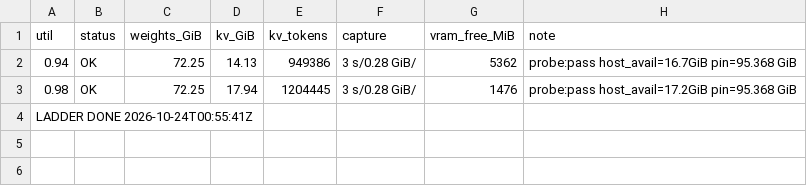
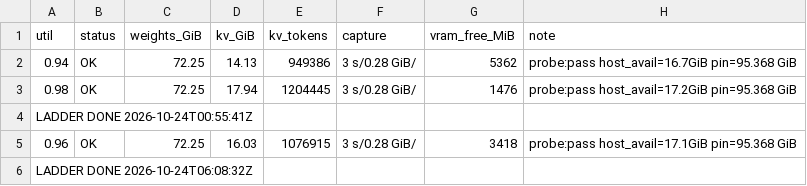
Before and after one commit to wtogami/sm12x-exl3-qwen3.8-flash-next, a TSV file: benchmarks/gg-util-ladder-exl3-20261023/results.tsv, drawn as a sheet; the diff names each change by its address in the sheet, - before the commit and + after, or states it on an @@ line.

Commit message:
Receipts: gg deep-arrival residency grid, and the 0.96/0.965 eviction band
All on gg, exl3 (BF16 PLE, :local = 73d126ef5a75), TP=1, YaRN 524288, MTP3,
FP8 KV, one card, four concurrent sequences of 16,384 forced output tokens.

short-output/    the 128-token grid (18 cells): zero preemptions even 1.7x
                 oversubscribed and identical walls at 0.94/0.96/0.98. Kept
                 because it is the control that shows why output length is the
                 axis that matters -- with ~1s responses nothing is ever resident
                 twice, so this probe measures prefill throughput, not capacity.
residency/       the 16,384-token grid (12 cells): 512K x 2 evicts once at 0.94
                 (419s wall, second TTFT 338s) and never at 0.96/0.98 (282s,
                 183s) -- a reproduced 33% wall win. 512K x 4 improves monotonically
                 with util: 6 -> 3 -> 2 evictions, 923 -> 589 -> 585s.
repeat-245k/     two extra samples per util of the cell that refused to behave:
                 1, 7, 0 evictions at 0.94/0.96/0.98, reproduced to within 3s.
band-245k/       0.95/0.955/0.965/0.97 to bound it: 1, 1, 10, 0. Non-monotone with
                 the pool on both sides, and pool-*.txt carries the measured pool
                 per boot so the arithmetic can be checked rather than assumed.

Also updates the exl3 ladder results.tsv with the 0.96 cell (16.03 GiB pool,
1,076,915 tokens, 3,418 MiB boot free, host MemAvailable 17.1 GiB, pin still
95.368 GiB) -- the row the residency grid is interpreted against.

```diff
--- a/benchmarks/gg-util-ladder-exl3-20261023/results.tsv
+++ b/benchmarks/gg-util-ladder-exl3-20261023/results.tsv
+row 5: 0.96 | OK | 72.25 | 16.03 | 1076915 | 3 s/0.28 GiB/ | 3418 | probe:pass host_avail=17.1GiB pin=95.368 GiB
+row 6: LADDER DONE 2026-10-24T06:08:32Z
```
Also changed, not shown: 22 other files.
